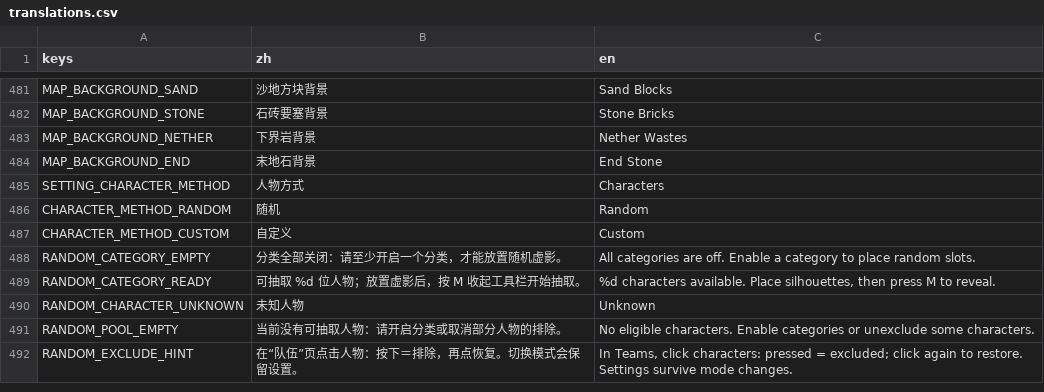
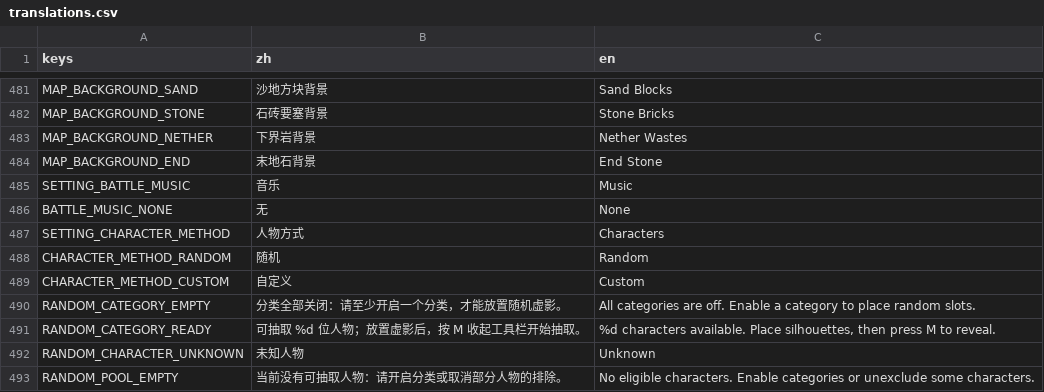
Before and after one commit to wdxlg/polo-balls, a CSV file: translations.csv, drawn as a sheet; only a part is shown, gaps mark what is left out; the shorter side is filled out with more unchanged rows; the diff names each change by its address in the sheet, - before the commit and + after, or states it on an @@ line.

Commit message:
Battle music setting (none only, starts at real battle start, time-scaled, stops and rewinds on reset); Heavenfall bolt keeps hitting after piercing internal map holes

```diff
--- a/translations.csv
+++ b/translations.csv
+row 485: SETTING_BATTLE_MUSIC | 音乐 | Music
+row 486: BATTLE_MUSIC_NONE | 无 | None
```
Also changed, not shown: 12 other files.
